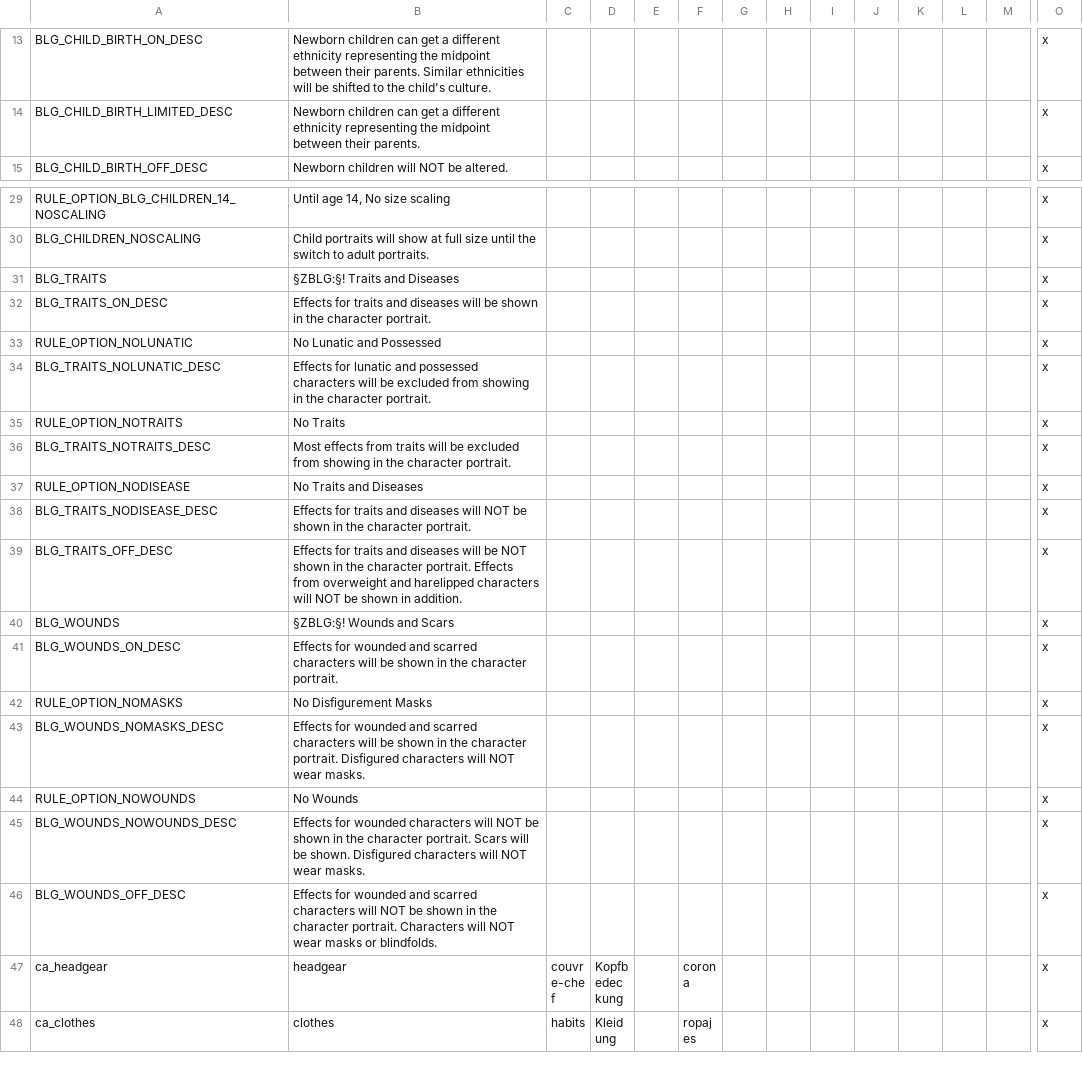
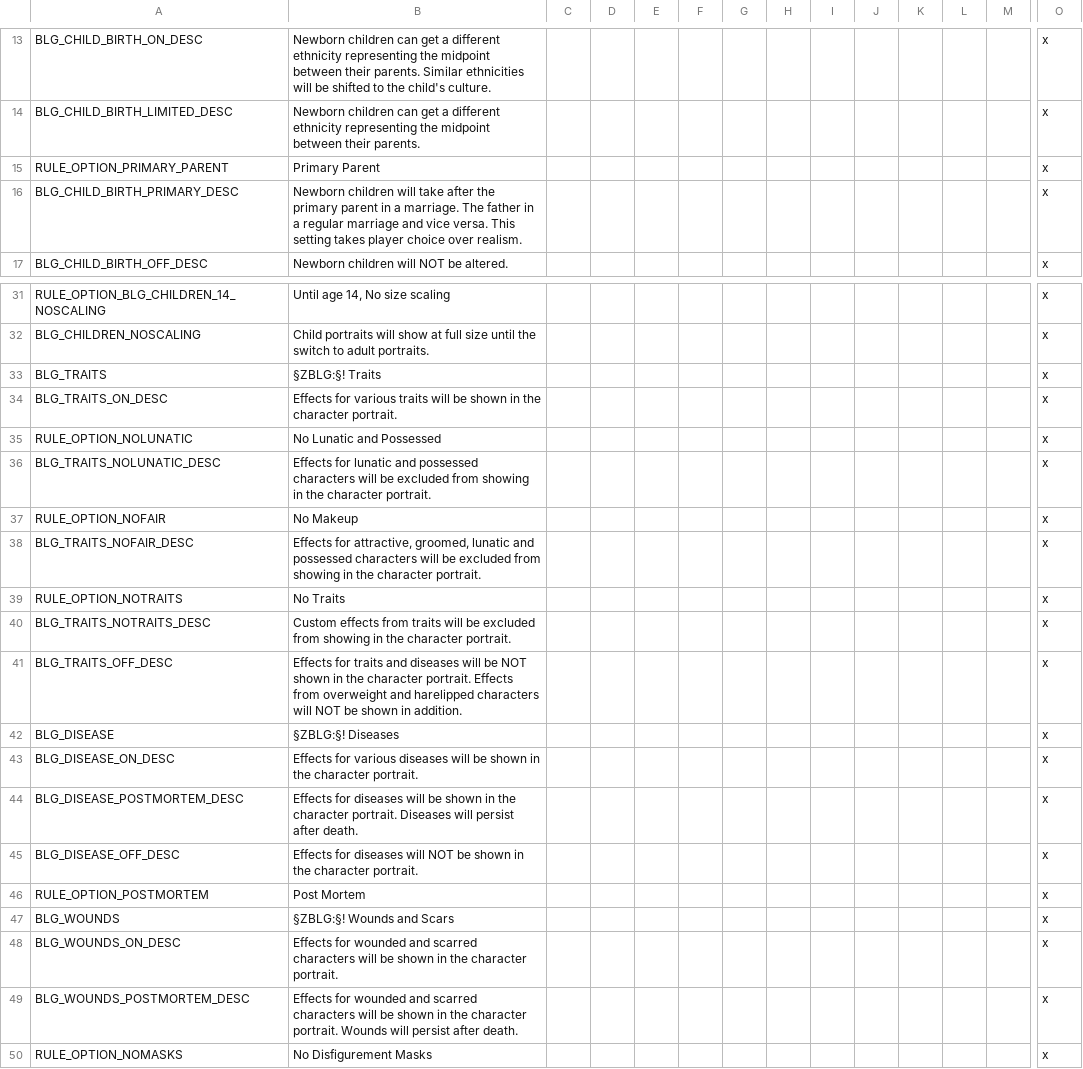
Before and after one commit to Nendur/Better-Looking-Garbs, a CSV file: betterlookinggarbs/localisation/blg.csv, drawn as a sheet; only a part is shown, gaps mark what is left out; the shorter side is filled out with more unchanged rows; removed rows and columns are numbered as before the commit, all else as after; rows hold the shown columns only; the diff names each change by its address in the sheet, - before the commit and + after, or states it on an @@ line.

Commit message:
Game Rule extra options added.

```diff
--- a/betterlookinggarbs/localisation/blg.csv
+++ b/betterlookinggarbs/localisation/blg.csv
+row 15: RULE_OPTION_PRIMARY_PARENT | Primary Parent |  |  |  |  |  |  |  |  |  |  |  | x
+row 16: BLG_CHILD_BIRTH_PRIMARY_DESC | Newborn children will take after the primary parent in a marriage. The father in a regular marriage and vice versa. This setting takes player choice over realism. |  |  |  |  |  |  |  |  |  |  |  | x
-B33: §ZBLG:§! Traits and Diseases
+B33: §ZBLG:§! Traits
-B34: Effects for traits and diseases will be…
+B34: Effects for various traits will be…
+row 37: RULE_OPTION_NOFAIR | No Makeup |  |  |  |  |  |  |  |  |  |  |  | x
+row 38: BLG_TRAITS_NOFAIR_DESC | Effects for attractive, groomed, lunatic and possessed characters will be excluded from showing in the character portrait. |  |  |  |  |  |  |  |  |  |  |  | x
-B40: Most effects from…
+B40: Custom effects from…
-row 37: RULE_OPTION_NODISEASE | No Traits and Diseases |  |  |  |  |  |  |  |  |  |  |  | x
-row 38: BLG_TRAITS_NODISEASE_DESC | Effects for traits and diseases will NOT be shown in the character portrait. |  |  |  |  |  |  |  |  |  |  |  | x
+row 42: BLG_DISEASE | §ZBLG:§! Diseases |  |  |  |  |  |  |  |  |  |  |  | x
+row 43: BLG_DISEASE_ON_DESC | Effects for various diseases will be shown in the character portrait. |  |  |  |  |  |  |  |  |  |  |  | x
+row 44: BLG_DISEASE_POSTMORTEM_DESC | Effects for diseases will be shown in the character portrait. Diseases will persist after death. |  |  |  |  |  |  |  |  |  |  |  | x
+row 45: BLG_DISEASE_OFF_DESC | Effects for diseases will NOT be shown in the character portrait. |  |  |  |  |  |  |  |  |  |  |  | x
+row 46: RULE_OPTION_POSTMORTEM | Post Mortem |  |  |  |  |  |  |  |  |  |  |  | x
+row 49: BLG_WOUNDS_POSTMORTEM_DESC | Effects for wounded and scarred characters will be shown in the character portrait. Wounds will persist after death. |  |  |  |  |  |  |  |  |  |  |  | x
```
Also changed, not shown: 31 other files.
